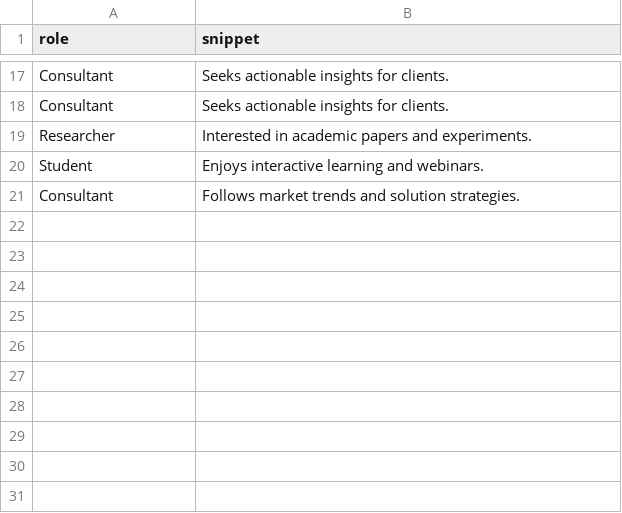
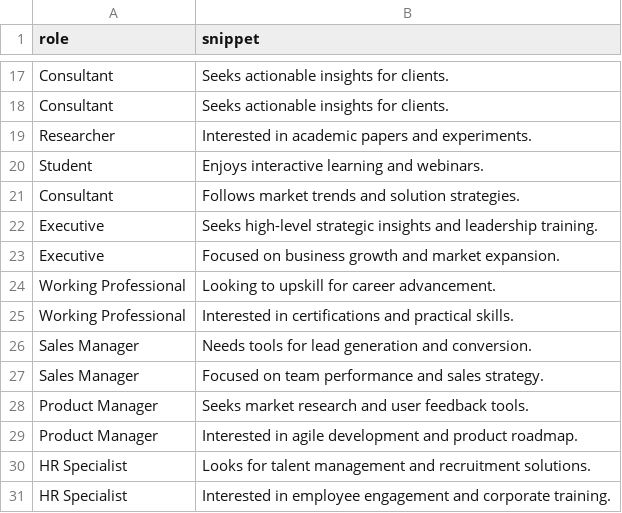
Before and after one commit to GuruprakashS-cit/A3-Lead-HeatScore, a CSV file: data/persona_snippets.csv, drawn as a sheet; only a part is shown, gaps mark what is left out; the diff names each change by its address in the sheet, - before the commit and + after, or states it on an @@ line.

```diff
--- a/data/persona_snippets.csv
+++ b/data/persona_snippets.csv
+row 22: Executive | Seeks high-level strategic insights and leadership training.
+row 23: Executive | Focused on business growth and market expansion.
+row 24: Working Professional | Looking to upskill for career advancement.
+row 25: Working Professional | Interested in certifications and practical skills.
+row 26: Sales Manager | Needs tools for lead generation and conversion.
+row 27: Sales Manager | Focused on team performance and sales strategy.
+row 28: Product Manager | Seeks market research and user feedback tools.
+row 29: Product Manager | Interested in agile development and product roadmap.
+row 30: HR Specialist | Looks for talent management and recruitment solutions.
+row 31: HR Specialist | Interested in employee engagement and corporate training.
```
Also changed, not shown: 6 other files.
